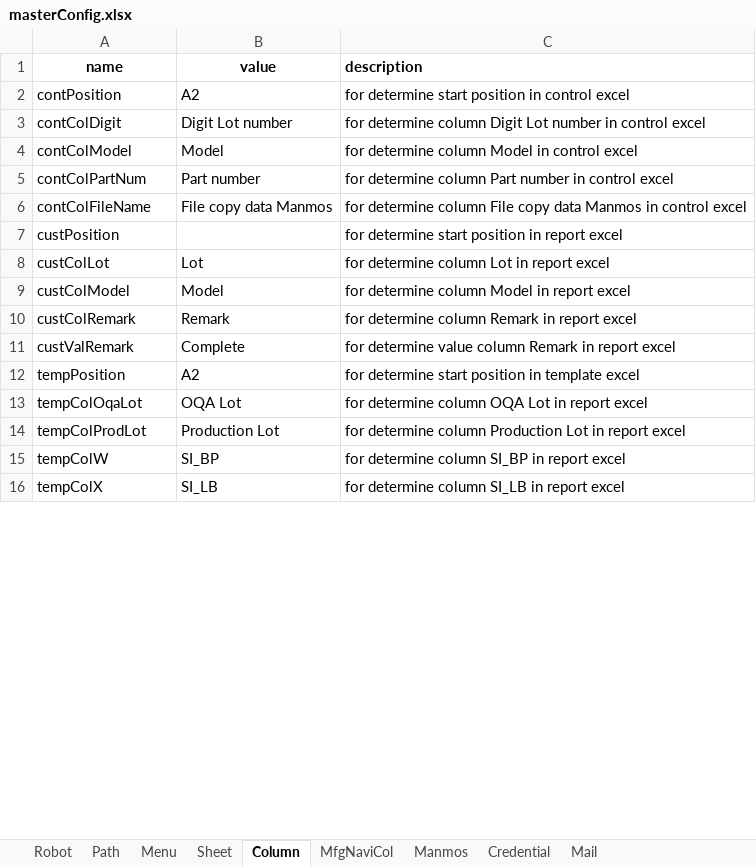
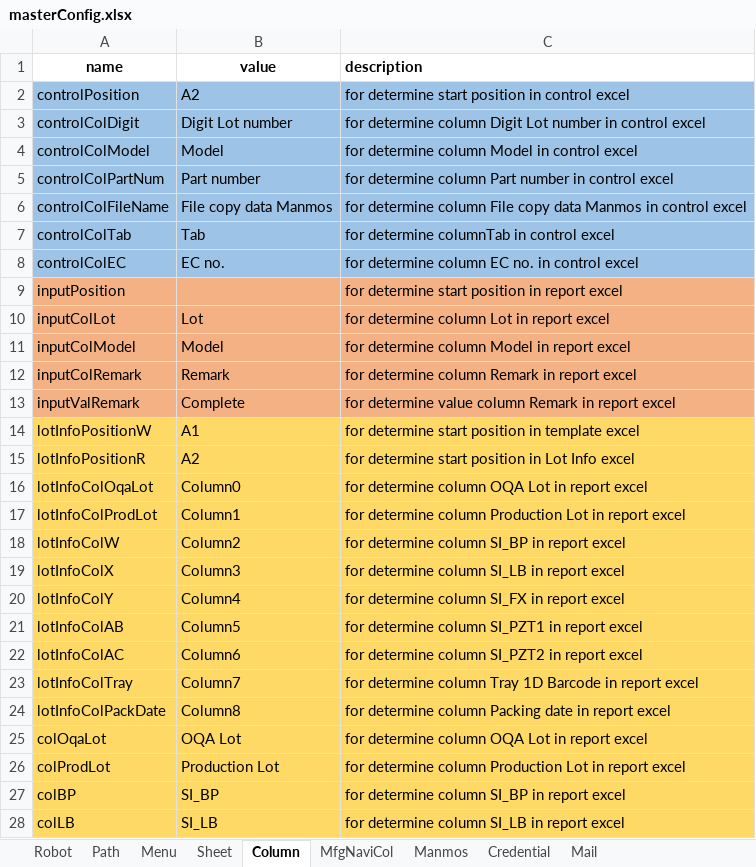
Before and after one commit to chakritamoz/ROBOTXX_DDSQA_XXX, an Excel workbook: Document/masterConfig.xlsx, sheet Column, drawn as a sheet; only a part is shown; values as stored, in another font and other column widths than the file's, no borders; addresses are those after the commit; the diff covers the shown part only; the diff names each change by its address in the sheet, - before the commit and + after, or states it on an @@ line.

```diff
--- a/Document/masterConfig.xlsx (sheet Column)
+++ b/Document/masterConfig.xlsx (sheet Column)
-A2 (name): contPosition
+A2 (name): controlPosition
-A2:C6 fill: none
+A2:C6 fill: #9DC3E6
-A3 (name): contColDigit
+A3 (name): controlColDigit
-A4 (name): contColModel
+A4 (name): controlColModel
-A5 (name): contColPartNum
+A5 (name): controlColPartNum
-A6 (name): contColFileName
+A6 (name): controlColFileName
+row 7: controlColTab | Tab | for determine columnTab in control excel
+row 8: controlColEC | EC no. | for determine column EC no. in control excel
-A9 (name): custPosition
+A9 (name): inputPosition
-A9:C13 fill: none
+A9:C13 fill: #F4B183
-A10 (name): custColLot
+A10 (name): inputColLot
-A11 (name): custColModel
+A11 (name): inputColModel
-A12 (name): custColRemark
+A12 (name): inputColRemark
-A13 (name): custValRemark
+A13 (name): inputValRemark
+row 14: lotInfoPositionW | A1 | for determine start position in template excel
-A15 (name): tempPosition
+A15 (name): lotInfoPositionR
-A15:C15 fill: none
+A15:C15 fill: #FFD966
-C15 (description): …position in template excel
+C15 (description): …position in Lot Info excel
+row 16: lotInfoColOqaLot | Column0 | for determine column OQA Lot in report excel
+row 17: lotInfoColProdLot | Column1 | for determine column Production Lot in report excel
+row 18: lotInfoColW | Column2 | for determine column SI_BP in report excel
+row 19: lotInfoColX | Column3 | for determine column SI_LB in report excel
+row 20: lotInfoColY | Column4 | for determine column SI_FX in report excel
+row 21: lotInfoColAB | Column5 | for determine column SI_PZT1 in report excel
+row 22: lotInfoColAC | Column6 | for determine column SI_PZT2 in report excel
+row 23: lotInfoColTray | Column7 | for determine column Tray 1D Barcode in report excel
+row 24: lotInfoColPackDate | Column8 | for determine column Packing date in report excel
-A25 (name): tempColOqaLot
+A25 (name): colOqaLot
-A25:C28 fill: none
+A25:C28 fill: #FFD966
-A26 (name): tempColProdLot
+A26 (name): colProdLot
-A27 (name): tempColW
+A27 (name): colBP
-A28 (name): tempColX
+A28 (name): colLB
```
Also changed, not shown: 42 added rows, 14 edited cells and cell formats elsewhere in this sheet, sheet Path, sheet Sheet, sheet MfgNaviCol, sheet Mail, sheet Robot, 53 other files.
